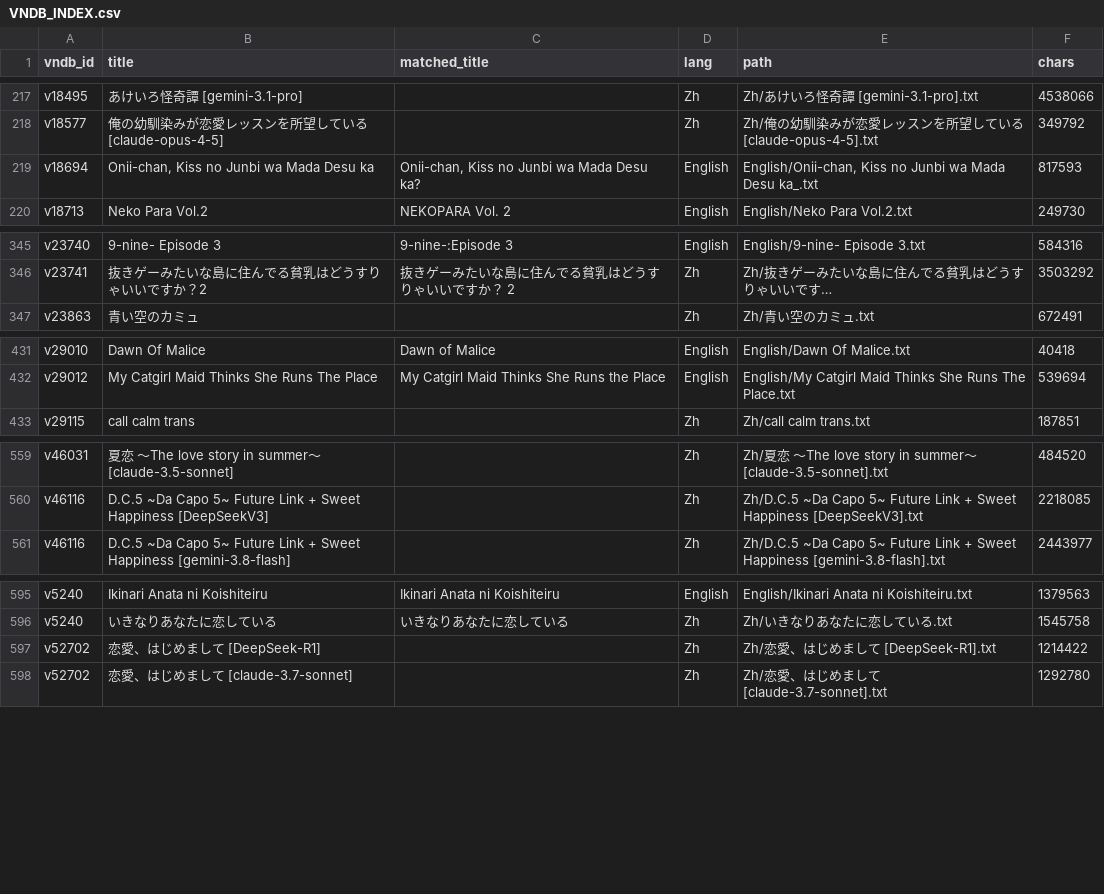
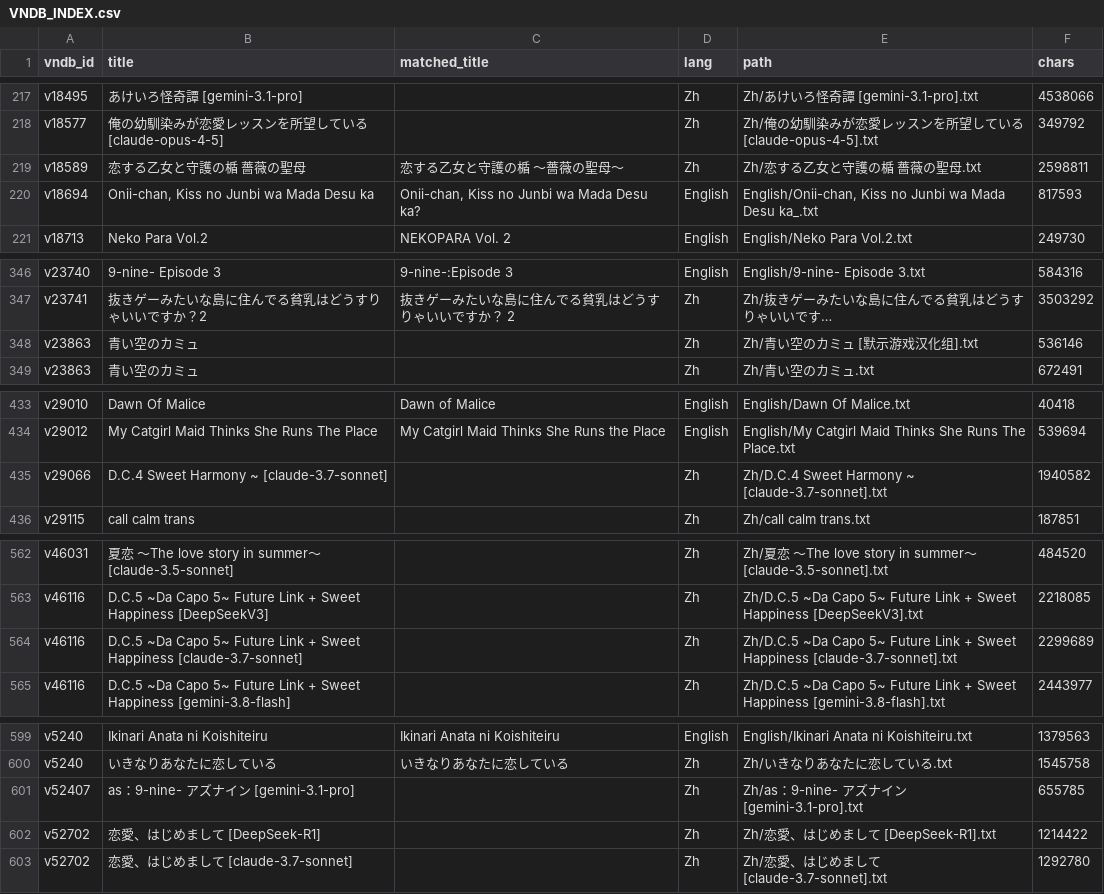
Before and after one commit to m-rui001/galgame-script-corpus, a CSV file: VNDB_INDEX.csv, drawn as a sheet; only a part is shown, gaps mark what is left out; long unchanged cells end in …; the diff covers the shown part only; the diff names each change by its address in the sheet, - before the commit and + after, or states it on an @@ line.

```diff
--- a/VNDB_INDEX.csv
+++ b/VNDB_INDEX.csv
+row 219: v18589 | 恋する乙女と守護の楯 薔薇の聖母 | 恋する乙女と守護の楯 ～薔薇の聖母～ | Zh | Zh/恋する乙女と守護の楯 薔薇の聖母.txt | 2598811
+row 348: v23863 | 青い空のカミュ |  | Zh | Zh/青い空のカミュ [默示游戏汉化组].txt | 536146
+row 435: v29066 | D.C.4 Sweet Harmony ~ [claude-3.7-sonnet] |  | Zh | Zh/D.C.4 Sweet Harmony ~ [claude-3.7-sonnet].txt | 1940582
+row 564: v46116 | D.C.5 ~Da Capo 5~ Future Link + Sweet Happiness [claude-3.7-sonnet] |  | Zh | Zh/D.C.5 ~Da Capo 5~ Future Link + Sweet Happiness [claude-3.7-sonnet].txt | 2299689
+row 601: v52407 | as：9-nine- アズナイン [gemini-3.1-pro] |  | Zh | Zh/as：9-nine- アズナイン [gemini-3.1-pro].txt | 655785
```
Also changed, not shown: 1 added row elsewhere in this file, MANIFEST.csv, SOURCES.csv, 7 other files.
